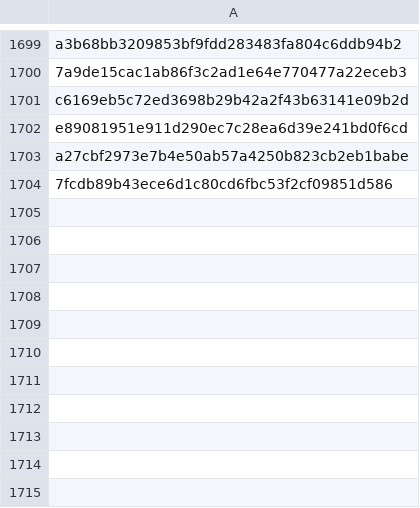
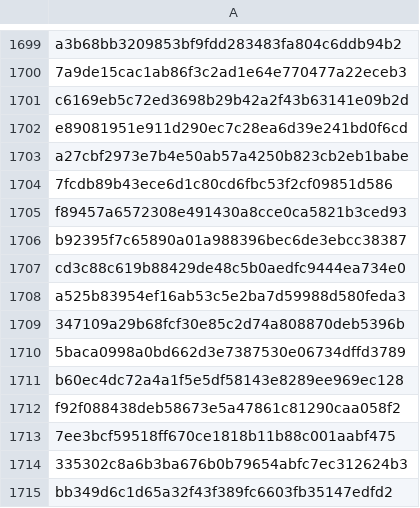
Before and after one commit to RozennKwon/hospital-crawler-qa-automation, a CSV file: top-hospitals/seen_posts.csv, drawn as a sheet; only a part is shown, gaps mark what is left out.

```diff
--- a/top-hospitals/seen_posts.csv
+++ b/top-hospitals/seen_posts.csv
@@ -1704 +1704,12 @@ a27cbf2973e7b4e50ab57a4250b823cb2eb1babe
 7fcdb89b43ece6d1c80cd6fbc53f2cf09851d586
+f89457a6572308e491430a8cce0ca5821b3ced93
+b92395f7c65890a01a988396bec6de3ebcc38387
+cd3c88c619b88429de48c5b0aedfc9444ea734e0
+a525b83954ef16ab53c5e2ba7d59988d580feda3
+347109a29b68fcf30e85c2d74a808870deb5396b
+5baca0998a0bd662d3e7387530e06734dffd3789
+b60ec4dc72a4a1f5e5df58143e8289ee969ec128
+f92f088438deb58673e5a47861c81290caa058f2
+7ee3bcf59518ff670ce1818b11b88c001aabf475
+335302c8a6b3ba676b0b79654abfc7ec312624b3
+bb349d6c1d65a32f43f389fc6603fb35147edfd2
```
